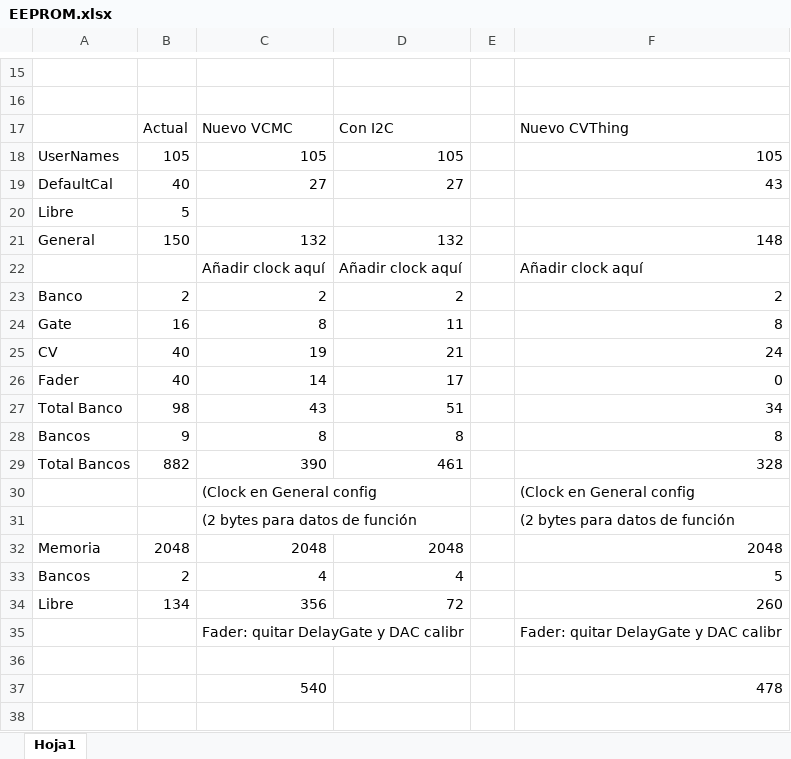
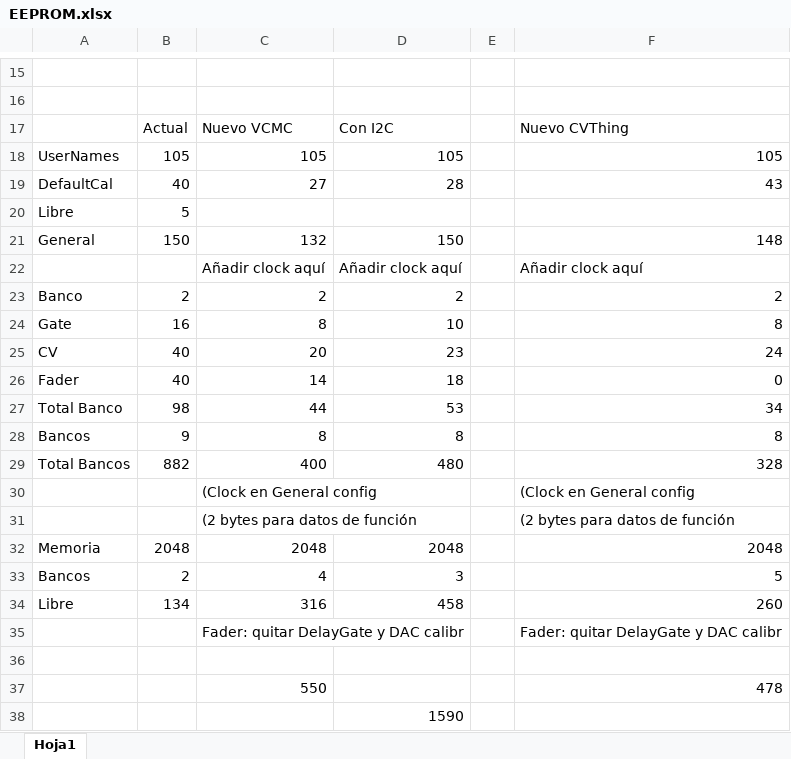
Before and after one commit to Befaco/VCMC, an Excel workbook: EEPROM.xlsx, sheet Hoja1, drawn as a sheet; only a part is shown, gaps mark what is left out; values as stored, in another font and other column widths than the file's, no borders; the diff names each change by its address in the sheet, - before the commit and + after, or states it on an @@ line.

```diff
--- a/EEPROM.xlsx (sheet Hoja1)
+++ b/EEPROM.xlsx (sheet Hoja1)
-D19: 27
+D19: 28
-D21: 132
+D21: 150
-D24: 11
+D24: 10
-C25: 19
+C25: 20
-D25: 21
+D25: 23
-D26: 17
+D26: 18
-C27: 43
+C27: 44
-D27: 51
+D27: 53
-C29: 390
+C29: 400
-D29: 461
+D29: 480
-D33: 4
+D33: 3
-C34: 356
+C34: 316
-D34: 72
+D34: 458
-C37: 540
+C37: 550
+row 38:  |  |  | 1590
```
Also changed, not shown: 16 other files.
